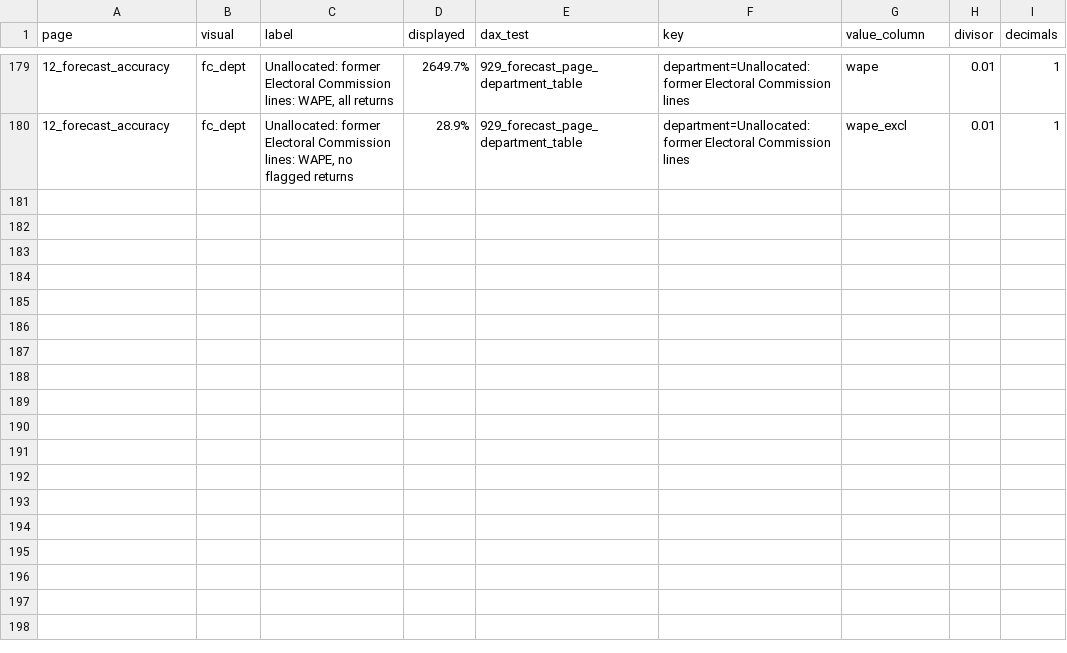
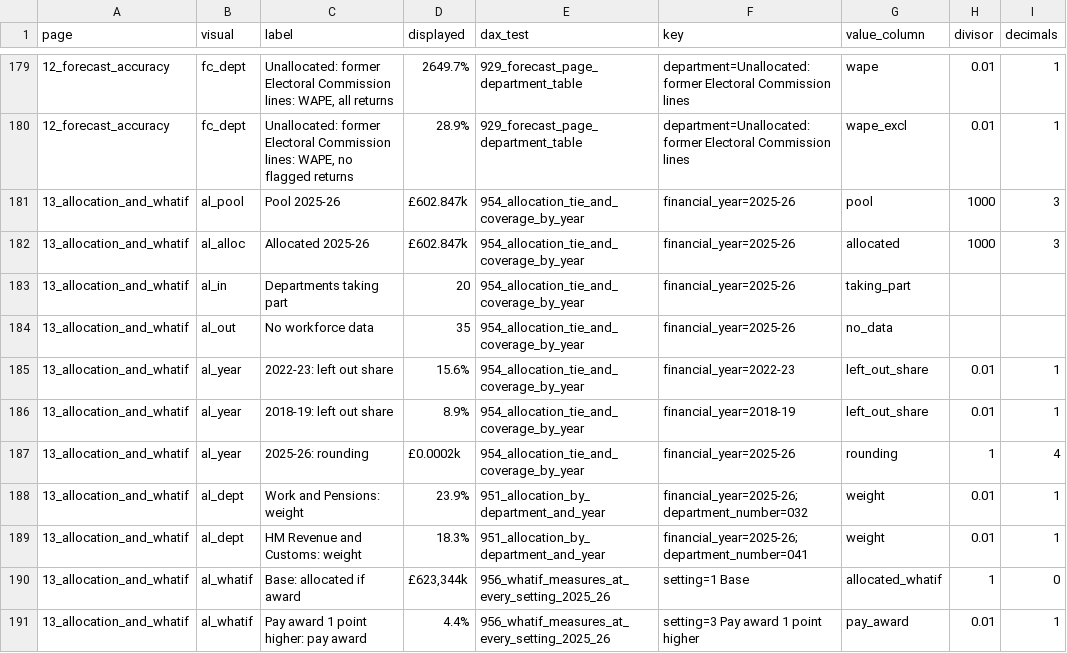
Before and after one commit to Shivansh9307/uk-group-finance-reporting, a CSV file: evidence/report/screenshot_figures.csv, drawn as a sheet; only a part is shown, gaps mark what is left out; the diff names each change by its address in the sheet, - before the commit and + after, or states it on an @@ line.

Commit message:
Add the allocation and what-if page, the benchmarks of the weighted allocation and their traces

```diff
--- a/evidence/report/screenshot_figures.csv
+++ b/evidence/report/screenshot_figures.csv
+row 181: 13_allocation_and_whatif | al_pool | Pool 2025-26 | £602.847k | 954_allocation_tie_and_coverage_by_year | financial_year=2025-26 | pool | 1000 | 3
+row 182: 13_allocation_and_whatif | al_alloc | Allocated 2025-26 | £602.847k | 954_allocation_tie_and_coverage_by_year | financial_year=2025-26 | allocated | 1000 | 3
+row 183: 13_allocation_and_whatif | al_in | Departments taking part | 20 | 954_allocation_tie_and_coverage_by_year | financial_year=2025-26 | taking_part
+row 184: 13_allocation_and_whatif | al_out | No workforce data | 35 | 954_allocation_tie_and_coverage_by_year | financial_year=2025-26 | no_data
+row 185: 13_allocation_and_whatif | al_year | 2022-23: left out share | 15.6% | 954_allocation_tie_and_coverage_by_year | financial_year=2022-23 | left_out_share | 0.01 | 1
+row 186: 13_allocation_and_whatif | al_year | 2018-19: left out share | 8.9% | 954_allocation_tie_and_coverage_by_year | financial_year=2018-19 | left_out_share | 0.01 | 1
+row 187: 13_allocation_and_whatif | al_year | 2025-26: rounding | £0.0002k | 954_allocation_tie_and_coverage_by_year | financial_year=2025-26 | rounding | 1 | 4
+row 188: 13_allocation_and_whatif | al_dept | Work and Pensions: weight | 23.9% | 951_allocation_by_department_and_year | financial_year=2025-26;department_number=032 | weight | 0.01 | 1
+row 189: 13_allocation_and_whatif | al_dept | HM Revenue and Customs: weight | 18.3% | 951_allocation_by_department_and_year | financial_year=2025-26;department_number=041 | weight | 0.01 | 1
+row 190: 13_allocation_and_whatif | al_whatif | Base: allocated if award | £623,344k | 956_whatif_measures_at_every_setting_2025_26 | setting=1 Base | allocated_whatif | 1 | 0
+row 191: 13_allocation_and_whatif | al_whatif | Pay award 1 point higher: pay award | 4.4% | 956_whatif_measures_at_every_setting_2025_26 | setting=3 Pay award 1 point higher | pay_award | 0.01 | 1
```
Also changed, not shown: evidence/perf/naive/summary.csv, evidence/perf/rewrite/summary.csv, 47 other files.
